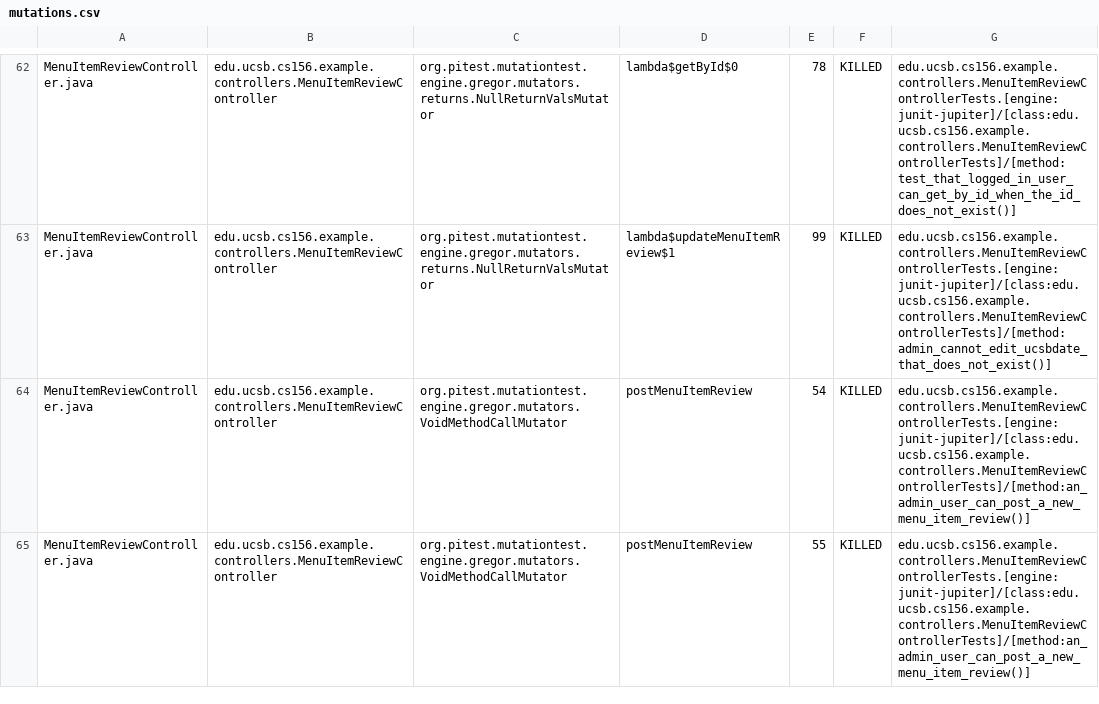
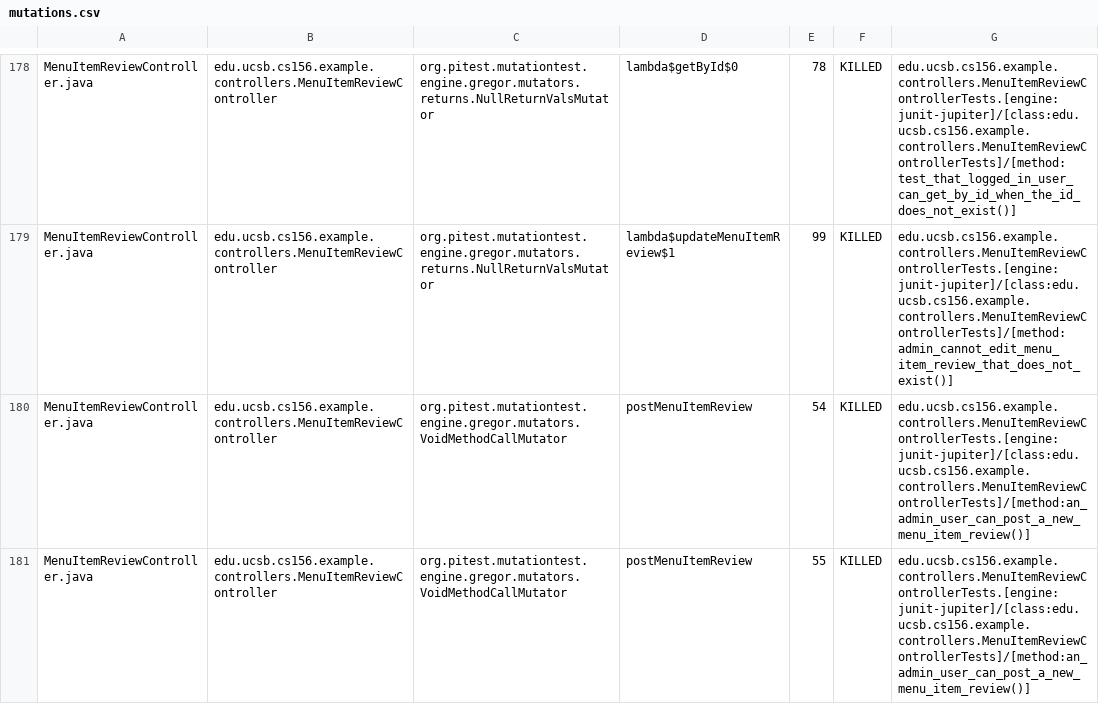
Before and after one commit to ucsb-cs156-s26/team01-s26-08, a CSV file: pitest/mutations.csv, drawn as a sheet; only a part is shown, gaps mark what is left out; addresses are those after the commit; the diff covers the shown part only; the diff names each change by its address in the sheet, - before the commit and + after, or states it on an @@ line.

Commit message:
Deploying to gh-pages from @ ucsb-cs156-s26/team01-s26-08@b3c9484c5900a4e224619c4552535dcd38dea3af 🚀

```diff
--- a/pitest/mutations.csv
+++ b/pitest/mutations.csv
-G179: edu.ucsb.cs156.example.controllers.MenuItemReviewControllerTests.[engine:junit-jupiter]/[class:edu.ucsb.cs156.example.controllers.MenuItemReviewControllerTests]/[method:admin_cannot_edit_ucsbdate_that_does_not_exist()]
+G179: edu.ucsb.cs156.example.controllers.MenuItemReviewControllerTests.[engine:junit-jupiter]/[class:edu.ucsb.cs156.example.controllers.MenuItemReviewControllerTests]/[method:admin_cannot_edit_menu_item_review_that_does_not_exist()]
```
Also changed, not shown: 4 added rows, 1 removed row and 133 moved rows elsewhere in this file, 25 other files.
